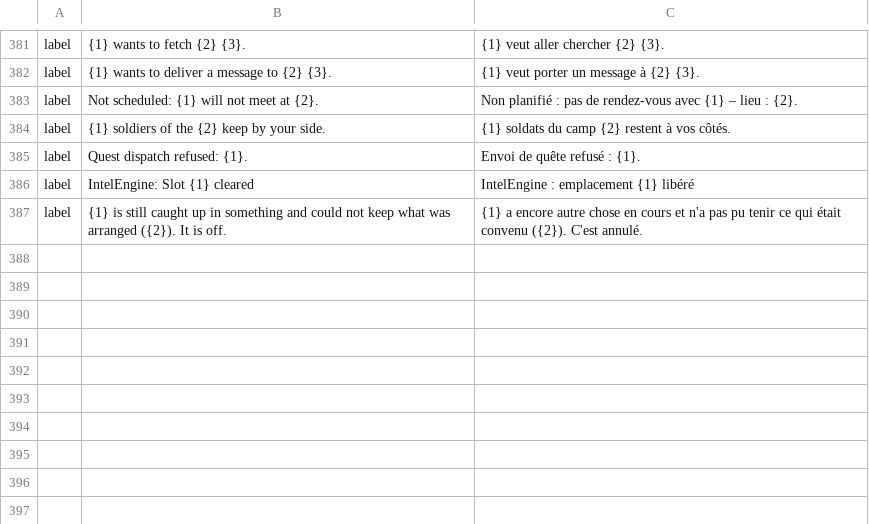
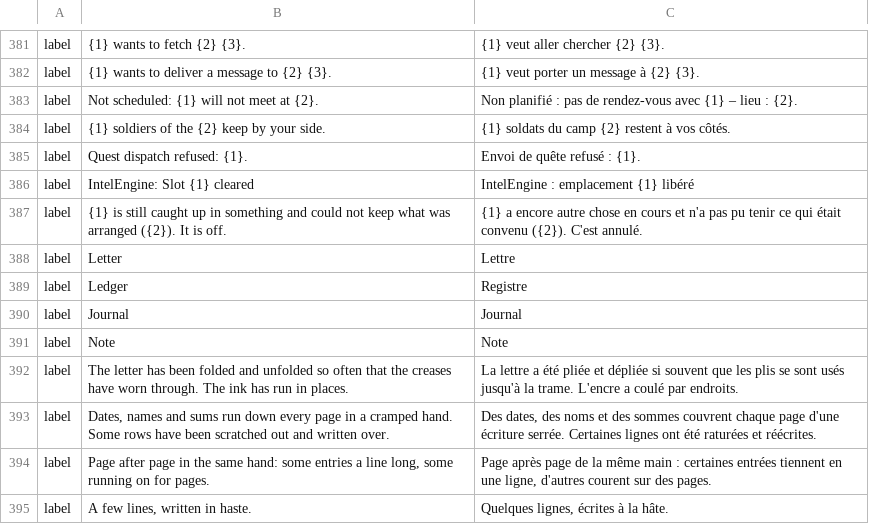
Before and after one commit to galanx/IntelEngine-GamePlugin, a TSV file: SKSE/Plugins/IntelEngine/languages/french.tsv, drawn as a sheet; only a part is shown, gaps mark what is left out.

```diff
--- a/SKSE/Plugins/IntelEngine/languages/french.tsv
+++ b/SKSE/Plugins/IntelEngine/languages/french.tsv
@@ -387 +387,9 @@ label	IntelEngine: Slot {1} cleared	IntelEngine : emplacement {1} libéré
 label	{1} is still caught up in something and could not keep what was arranged ({2}). It is off.	{1} a encore autre chose en cours et n'a pas pu tenir ce qui était convenu ({2}). C'est annulé.
+label	Letter	Lettre
+label	Ledger	Registre
+label	Journal	Journal
+label	Note	Note
+label	The letter has been folded and unfolded so often that the creases have worn through. The ink has run in places.	La lettre a été pliée et dépliée si souvent que les plis se sont usés jusqu'à la trame. L'encre a coulé par endroits.
+label	Dates, names and sums run down every page in a cramped hand. Some rows have been scratched out and written over.	Des dates, des noms et des sommes couvrent chaque page d'une écriture serrée. Certaines lignes ont été raturées et réécrites.
+label	Page after page in the same hand: some entries a line long, some running on for pages.	Page après page de la même main : certaines entrées tiennent en une ligne, d'autres courent sur des pages.
+label	A few lines, written in haste.	Quelques lignes, écrites à la hâte.
```
Also changed, not shown: SKSE/Plugins/IntelEngine/languages/german.tsv, SKSE/Plugins/IntelEngine/languages/japanese.tsv, 14 other files.
